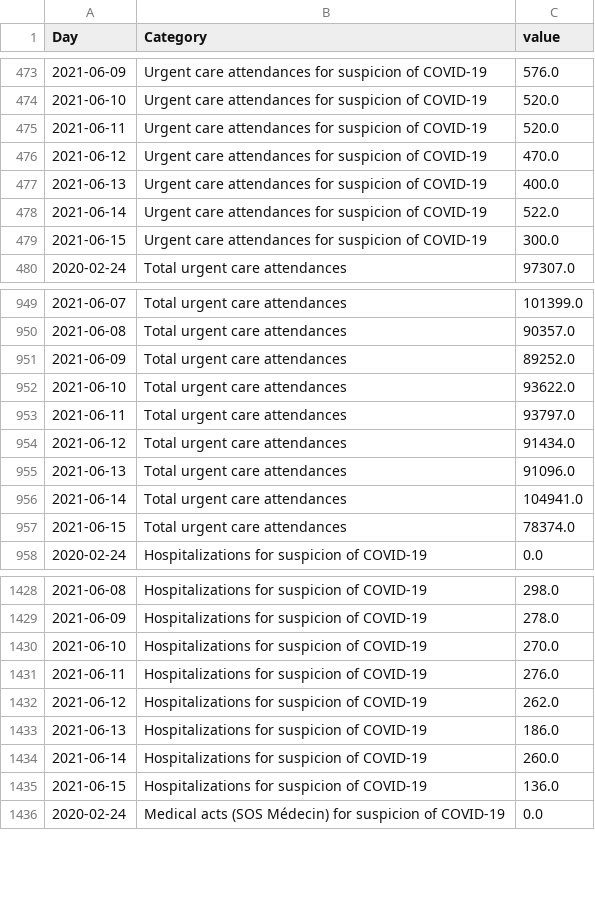
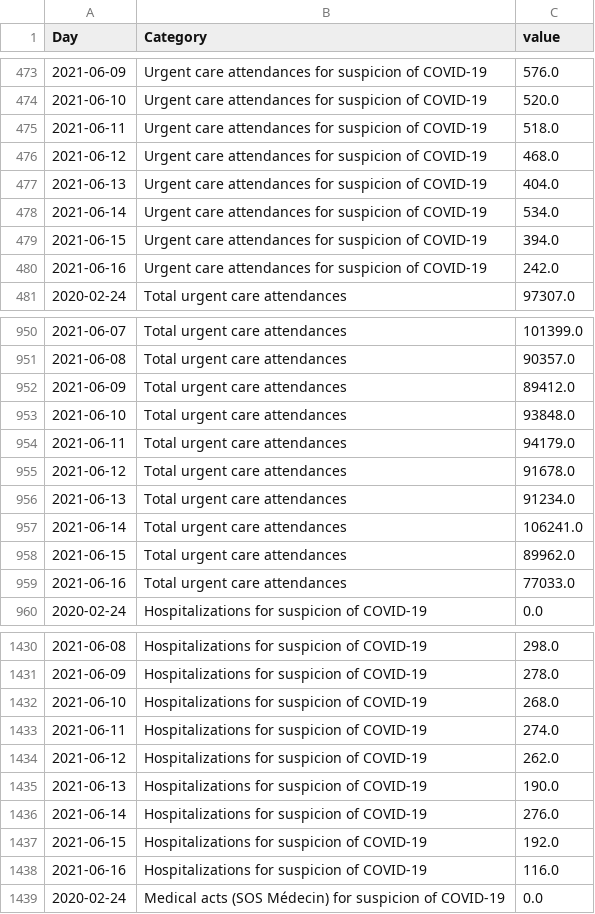
Before and after one commit to louisdecharson/covid-19, a CSV file: sursaud_corona.csv, drawn as a sheet; only a part is shown, gaps mark what is left out; the diff covers the shown part only.

Commit message:
AUTO - Add data.gouv.fr COVID data from SOS Medecins - 2021-06-18 01h08m

```diff
--- a/sursaud_corona.csv
+++ b/sursaud_corona.csv
@@ -474,7 +474,8 @@ Day,Category,value
 2021-06-10,Urgent care attendances for suspicion of COVID-19,520.0
-2021-06-11,Urgent care attendances for suspicion of COVID-19,520.0
-2021-06-12,Urgent care attendances for suspicion of COVID-19,470.0
-2021-06-13,Urgent care attendances for suspicion of COVID-19,400.0
-2021-06-14,Urgent care attendances for suspicion of COVID-19,522.0
-2021-06-15,Urgent care attendances for suspicion of COVID-19,300.0
+2021-06-11,Urgent care attendances for suspicion of COVID-19,518.0
+2021-06-12,Urgent care attendances for suspicion of COVID-19,468.0
+2021-06-13,Urgent care attendances for suspicion of COVID-19,404.0
+2021-06-14,Urgent care attendances for suspicion of COVID-19,534.0
+2021-06-15,Urgent care attendances for suspicion of COVID-19,394.0
+2021-06-16,Urgent care attendances for suspicion of COVID-19,242.0
 2020-02-24,Total urgent care attendances,97307.0
@@ -950,9 +951,10 @@ Day,Category,value
 2021-06-08,Total urgent care attendances,90357.0
-2021-06-09,Total urgent care attendances,89252.0
-2021-06-10,Total urgent care attendances,93622.0
-2021-06-11,Total urgent care attendances,93797.0
-2021-06-12,Total urgent care attendances,91434.0
-2021-06-13,Total urgent care attendances,91096.0
-2021-06-14,Total urgent care attendances,104941.0
-2021-06-15,Total urgent care attendances,78374.0
+2021-06-09,Total urgent care attendances,89412.0
+2021-06-10,Total urgent care attendances,93848.0
+2021-06-11,Total urgent care attendances,94179.0
+2021-06-12,Total urgent care attendances,91678.0
+2021-06-13,Total urgent care attendances,91234.0
+2021-06-14,Total urgent care attendances,106241.0
+2021-06-15,Total urgent care attendances,89962.0
+2021-06-16,Total urgent care attendances,77033.0
 2020-02-24,Hospitalizations for suspicion of COVID-19,0.0
@@ -1429,8 +1431,9 @@ Day,Category,value
 2021-06-09,Hospitalizations for suspicion of COVID-19,278.0
-2021-06-10,Hospitalizations for suspicion of COVID-19,270.0
-2021-06-11,Hospitalizations for suspicion of COVID-19,276.0
+2021-06-10,Hospitalizations for suspicion of COVID-19,268.0
+2021-06-11,Hospitalizations for suspicion of COVID-19,274.0
 2021-06-12,Hospitalizations for suspicion of COVID-19,262.0
-2021-06-13,Hospitalizations for suspicion of COVID-19,186.0
-2021-06-14,Hospitalizations for suspicion of COVID-19,260.0
-2021-06-15,Hospitalizations for suspicion of COVID-19,136.0
+2021-06-13,Hospitalizations for suspicion of COVID-19,190.0
+2021-06-14,Hospitalizations for suspicion of COVID-19,276.0
+2021-06-15,Hospitalizations for suspicion of COVID-19,192.0
+2021-06-16,Hospitalizations for suspicion of COVID-19,116.0
 2020-02-24,Medical acts (SOS Médecin) for suspicion of COVID-19,0.0
```
Also changed, not shown: 2 added rows and 5 edited cells elsewhere in this file, 1 other file.
